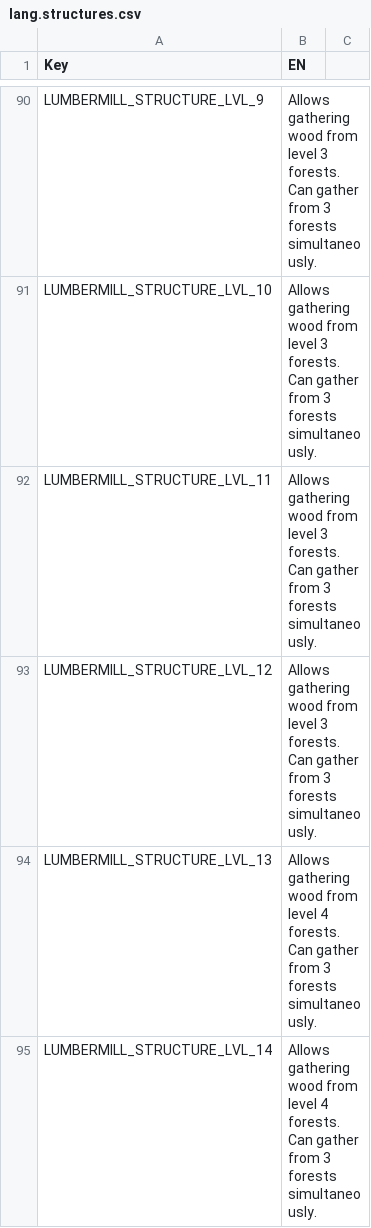
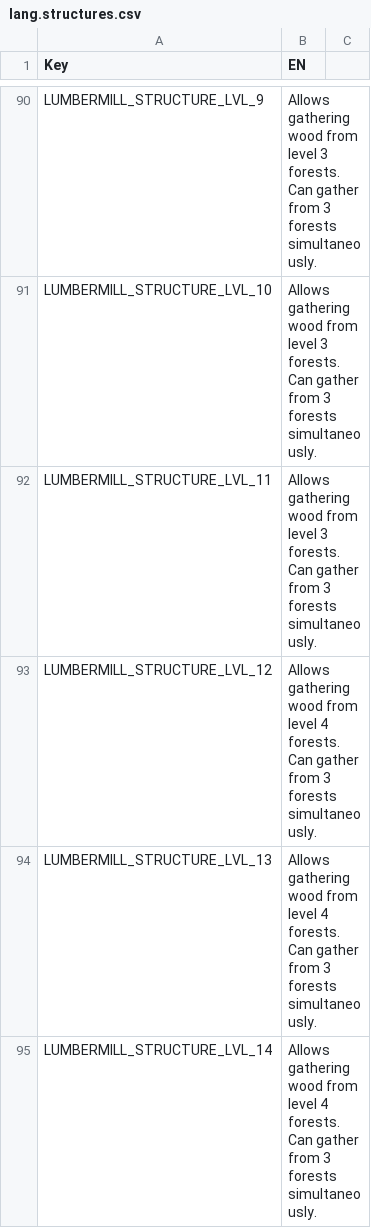
Before and after one commit to giulianob/tribalhero, a CSV file: conf/csv/lang.structures.csv, drawn as a sheet; only a part is shown, gaps mark what is left out.

Commit message:
Changed lumbermill to gather from lvl 4 forests at level 12 instead of level 13

```diff
--- a/conf/csv/lang.structures.csv
+++ b/conf/csv/lang.structures.csv
@@ -92,3 +92,3 @@ LUMBERMILL_STRUCTURE_LVL_10,Allows gathering wood from level 3 forests. Can gath
 LUMBERMILL_STRUCTURE_LVL_11,Allows gathering wood from level 3 forests. Can gather from 3 forests simultaneously.,
-LUMBERMILL_STRUCTURE_LVL_12,Allows gathering wood from level 3 forests. Can gather from 3 forests simultaneously.,
+LUMBERMILL_STRUCTURE_LVL_12,Allows gathering wood from level 4 forests. Can gather from 3 forests simultaneously.,
 LUMBERMILL_STRUCTURE_LVL_13,Allows gathering wood from level 4 forests. Can gather from 3 forests simultaneously.,
```
Also changed, not shown: 1 other file.
